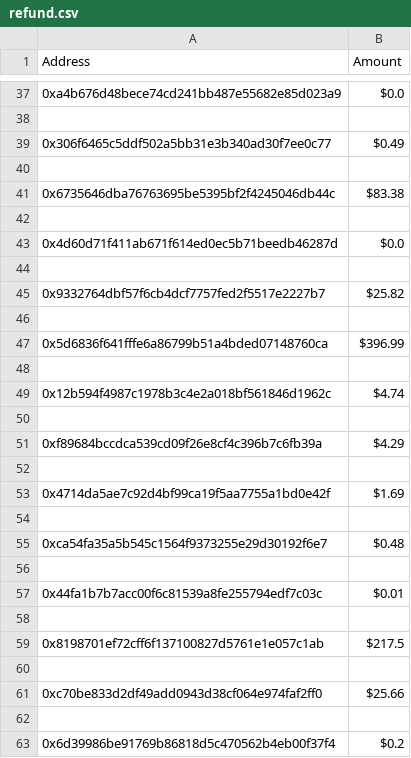
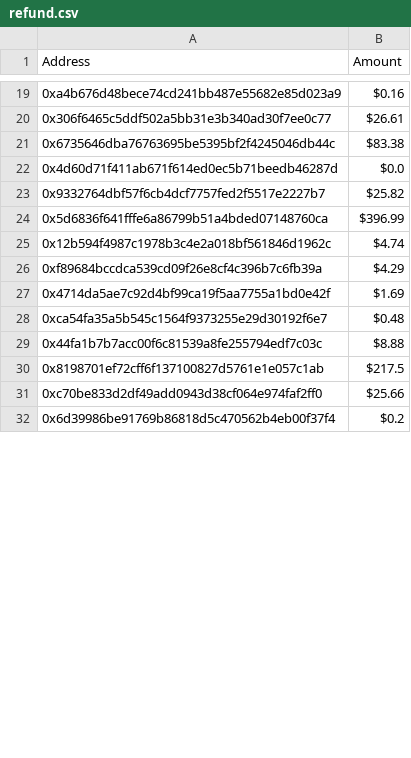
Before and after one commit to KamaDeFi/OvernightRefund, a CSV file: refund.csv, drawn as a sheet; only a part is shown, gaps mark what is left out; the diff covers the shown part only.

```diff
--- a/refund.csv
+++ b/refund.csv
@@ -37,27 +19,14 @@ Address,Amount
-0xa4b676d48bece74cd241bb487e55682e85d023a9,$0.0
-
-0x306f6465c5ddf502a5bb31e3b340ad30f7ee0c77,$0.49
-
+0xa4b676d48bece74cd241bb487e55682e85d023a9,$0.16
+0x306f6465c5ddf502a5bb31e3b340ad30f7ee0c77,$26.61
 0x6735646dba76763695be5395bf2f4245046db44c,$83.38
-
 0x4d60d71f411ab671f614ed0ec5b71beedb46287d,$0.0
-
 0x9332764dbf57f6cb4dcf7757fed2f5517e2227b7,$25.82
-
 0x5d6836f641fffe6a86799b51a4bded07148760ca,$396.99
-
 0x12b594f4987c1978b3c4e2a018bf561846d1962c,$4.74
-
 0xf89684bccdca539cd09f26e8cf4c396b7c6fb39a,$4.29
-
 0x4714da5ae7c92d4bf99ca19f5aa7755a1bd0e42f,$1.69
-
 0xca54fa35a5b545c1564f9373255e29d30192f6e7,$0.48
-
-0x44fa1b7b7acc00f6c81539a8fe255794edf7c03c,$0.01
-
+0x44fa1b7b7acc00f6c81539a8fe255794edf7c03c,$8.88
 0x8198701ef72cff6f137100827d5761e1e057c1ab,$217.5
-
 0xc70be833d2df49add0943d38cf064e974faf2ff0,$25.66
-
 0x6d39986be91769b86818d5c470562b4eb00f37f4,$0.2
```
Also changed, not shown: 22 added rows, 468 removed rows and 53 edited cells elsewhere in this file.
